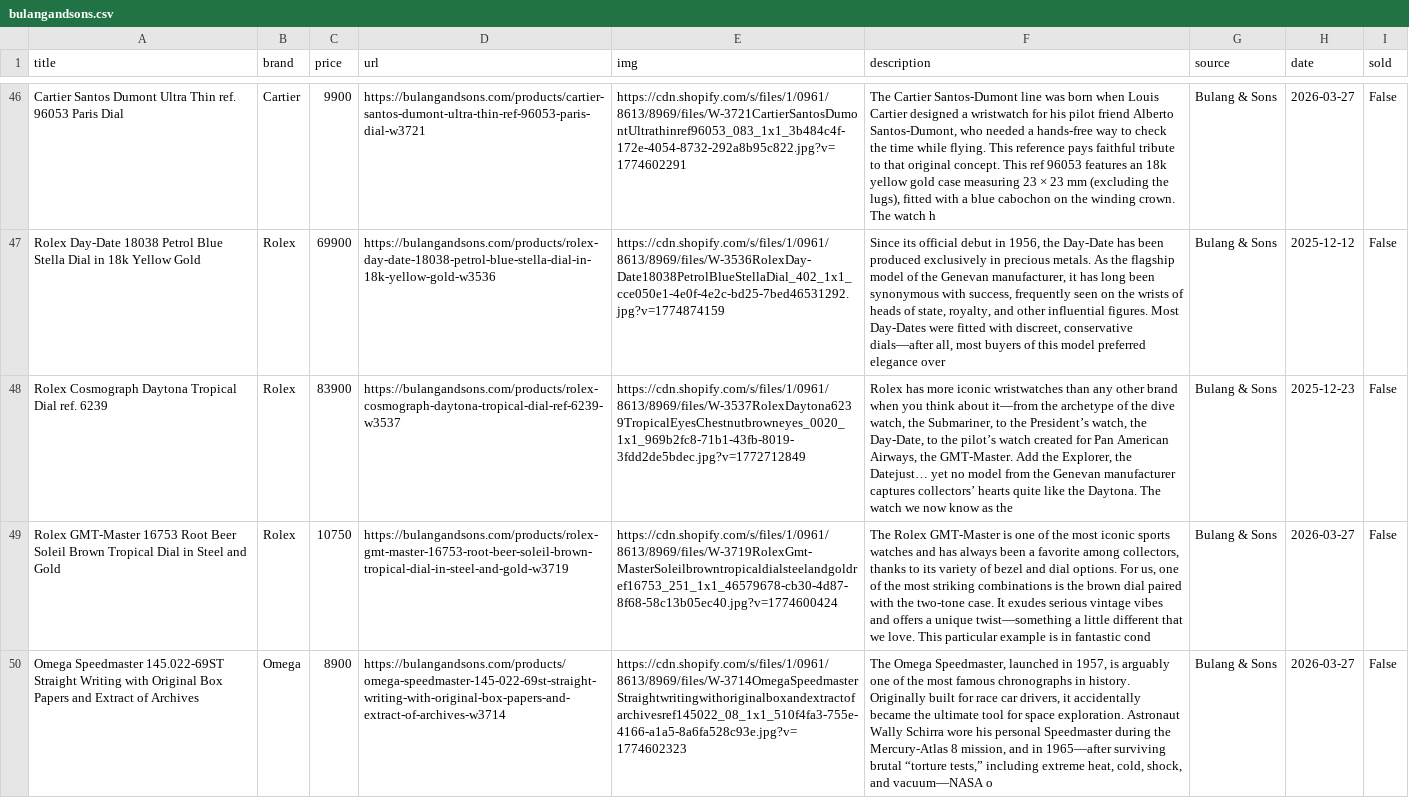
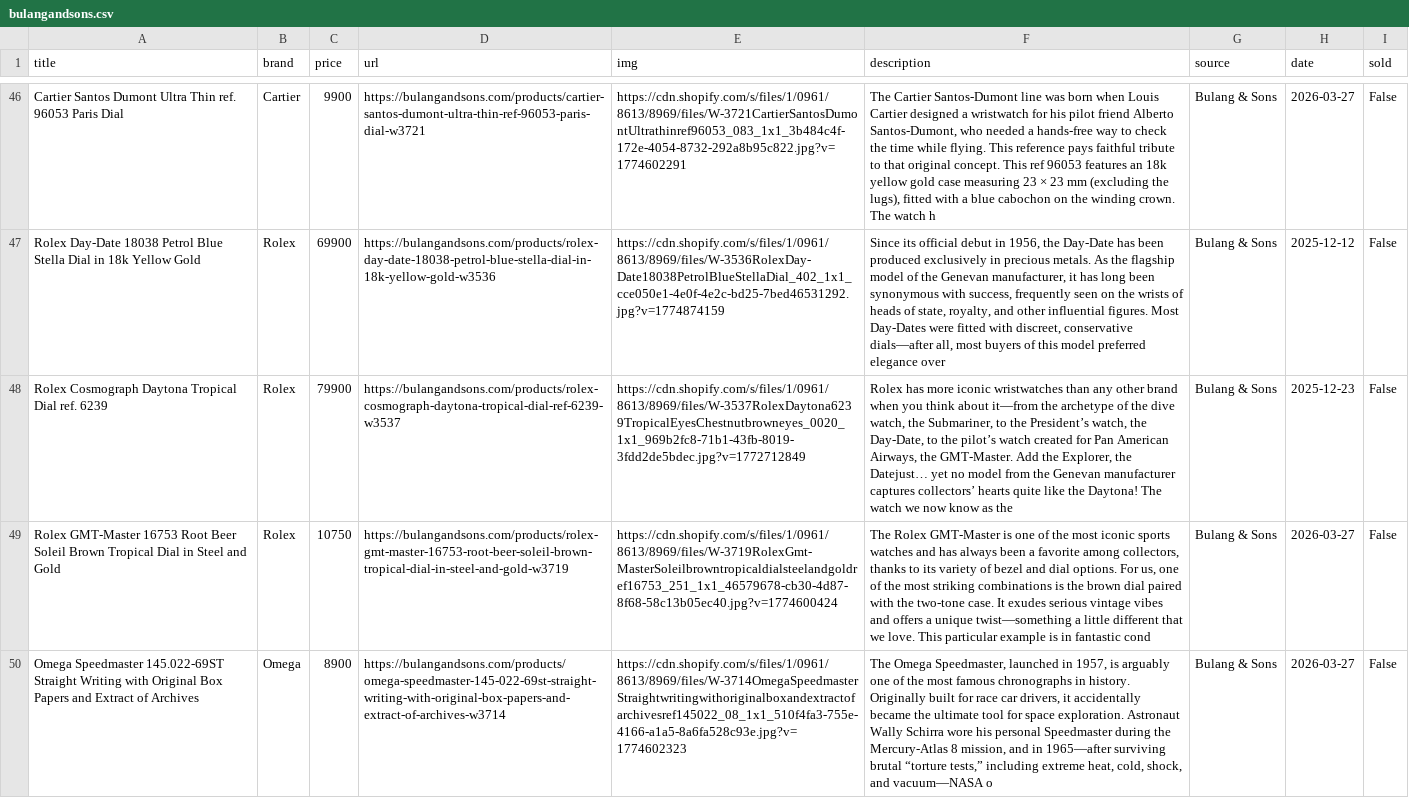
Before and after one commit to markatmutter-cloud/watchlist, a CSV file: data/bulangandsons.csv, drawn as a sheet; only a part is shown, gaps mark what is left out; the diff covers the shown part only; the diff names each change by its address in the sheet, - before the commit and + after, or states it on an @@ line.

```diff
--- a/data/bulangandsons.csv
+++ b/data/bulangandsons.csv
-C48 (price): 83900
+C48 (price): 79900
-F48 (description): …like the Daytona. The watch…
+F48 (description): …like the Daytona! The watch…
```
Also changed, not shown: 1 removed row and 1 edited cell elsewhere in this file, data/collectorscorner.csv, data/huntington.csv, 16 other files.
